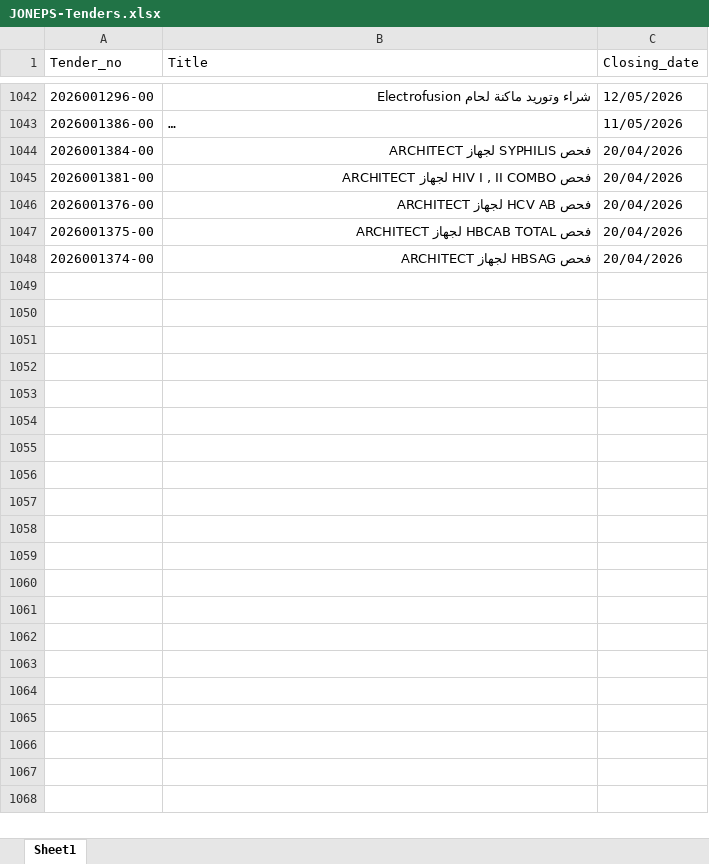
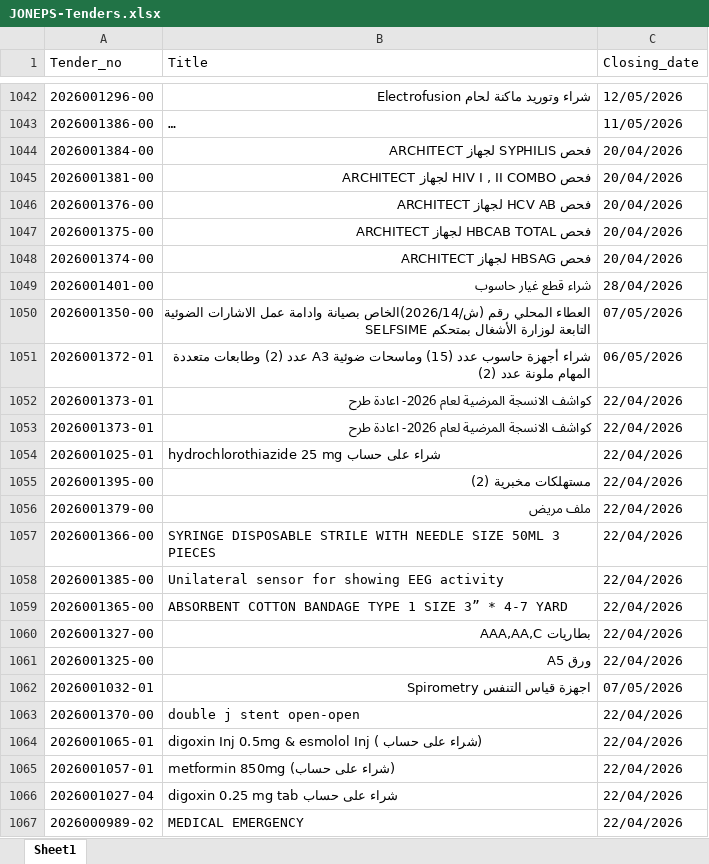
Before and after one commit to AliSaleh-analyst/JONEPS-Web-Scraping, an Excel workbook: JONEPS-Tenders.xlsx, sheet Sheet1, drawn as a sheet; only a part is shown, gaps mark what is left out; long unchanged cells end in …; values as stored, in another font and other column widths than the file's, no borders; the diff covers the shown part only; the diff names each change by its address in the sheet, - before the commit and + after, or states it on an @@ line.

```diff
--- a/JONEPS-Tenders.xlsx (sheet Sheet1)
+++ b/JONEPS-Tenders.xlsx (sheet Sheet1)
+row 1049: 2026001401-00 | شراء قطع غيار حاسوب | 28/04/2026
+row 1050: 2026001350-00 | العطاء المحلي رقم (ش/2026/14)الخاص بصيانة وادامة عمل الاشارات الضوئية التابعة لوزارة الأشغال بمتحكم SELFSIME | 07/05/2026
+row 1051: 2026001372-01 | شراء أجهزة حاسوب عدد (15) وماسحات ضوئية A3 عدد (2) وطابعات متعددة المهام ملونة عدد (2) | 06/05/2026
+row 1052: 2026001373-01 | كواشف الانسجة المرضية لعام 2026- اعادة طرح | 22/04/2026
+row 1053: 2026001373-01 | كواشف الانسجة المرضية لعام 2026- اعادة طرح | 22/04/2026
+row 1054: 2026001025-01 | hydrochlorothiazide 25 mg شراء على حساب | 22/04/2026
+row 1055: 2026001395-00 | مستهلكات مخبرية (2) | 22/04/2026
+row 1056: 2026001379-00 | ملف مريض | 22/04/2026
+row 1057: 2026001366-00 | SYRINGE DISPOSABLE STRILE WITH NEEDLE SIZE 50ML 3 PIECES | 22/04/2026
+row 1058: 2026001385-00 | Unilateral sensor for showing EEG activity | 22/04/2026
+row 1059: 2026001365-00 | ABSORBENT COTTON BANDAGE TYPE 1 SIZE 3” * 4-7 YARD | 22/04/2026
+row 1060: 2026001327-00 | بطاريات AAA,AA,C | 22/04/2026
+row 1061: 2026001325-00 | ورق A5 | 22/04/2026
+row 1062: 2026001032-01 | اجهزة قياس التنفس Spirometry | 07/05/2026
+row 1063: 2026001370-00 | double j stent open-open | 22/04/2026
+row 1064: 2026001065-01 | digoxin Inj 0.5mg & esmolol Inj ( شراء على حساب) | 22/04/2026
+row 1065: 2026001057-01 | metformin 850mg (شراء على حساب) | 22/04/2026
+row 1066: 2026001027-04 | digoxin 0.25 mg tab شراء على حساب | 22/04/2026
+row 1067: 2026000989-02 | MEDICAL EMERGENCY | 22/04/2026
```
Also changed, not shown: 18 added rows elsewhere in this sheet.
